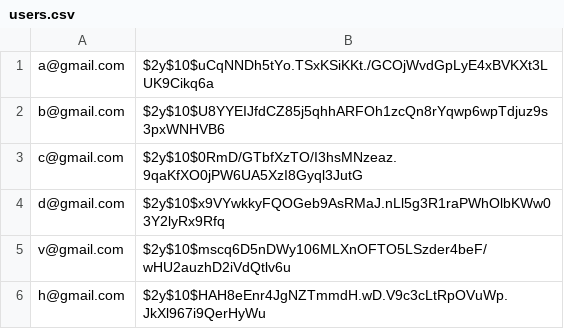
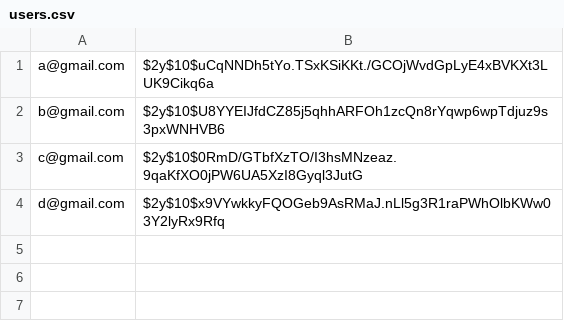
Before and after one commit to CSC4162022/ASE230-Final, a CSV file: data/users.csv, drawn as a sheet.

```diff
--- a/data/users.csv
+++ b/data/users.csv
@@ -4,3 +4 @@ c@gmail.com,$2y$10$0RmD/GTbfXzTO/I3hsMNzeaz.9qaKfXO0jPW6UA5XzI8Gyql3JutG
 d@gmail.com,$2y$10$x9VYwkkyFQOGeb9AsRMaJ.nLl5g3R1raPWhOlbKWw03Y2lyRx9Rfq
-v@gmail.com,$2y$10$mscq6D5nDWy106MLXnOFTO5LSzder4beF/wHU2auzhD2iVdQtlv6u
-h@gmail.com,$2y$10$HAH8eEnr4JgNZTmmdH.wD.V9c3cLtRpOVuWp.JkXl967i9QerHyWu
```
Also changed, not shown: 1 other file.
